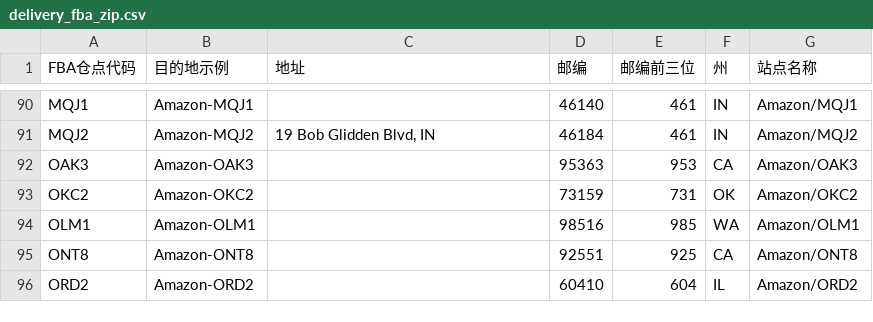
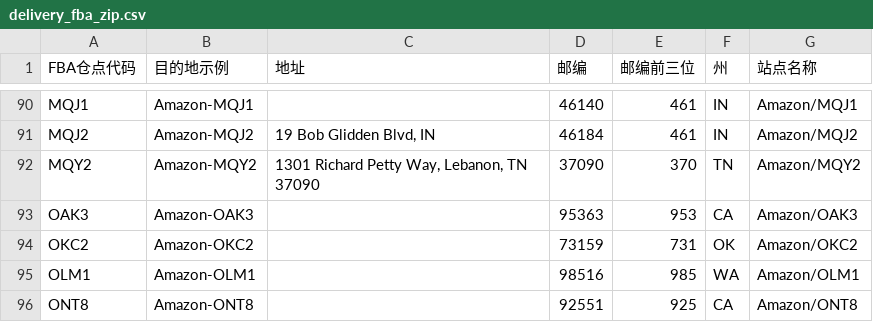
Before and after one commit to TheJason88/chanpin-tool, a CSV file: reference_data/delivery_fba_zip.csv, drawn as a sheet; only a part is shown, gaps mark what is left out; the shorter side is filled out with more unchanged rows; the diff names each change by its address in the sheet, - before the commit and + after, or states it on an @@ line.

```diff
--- a/reference_data/delivery_fba_zip.csv
+++ b/reference_data/delivery_fba_zip.csv
+row 92: MQY2 | Amazon-MQY2 | 1301 Richard Petty Way, Lebanon, TN 37090 | 37090 | 370 | TN | Amazon/MQY2
```
